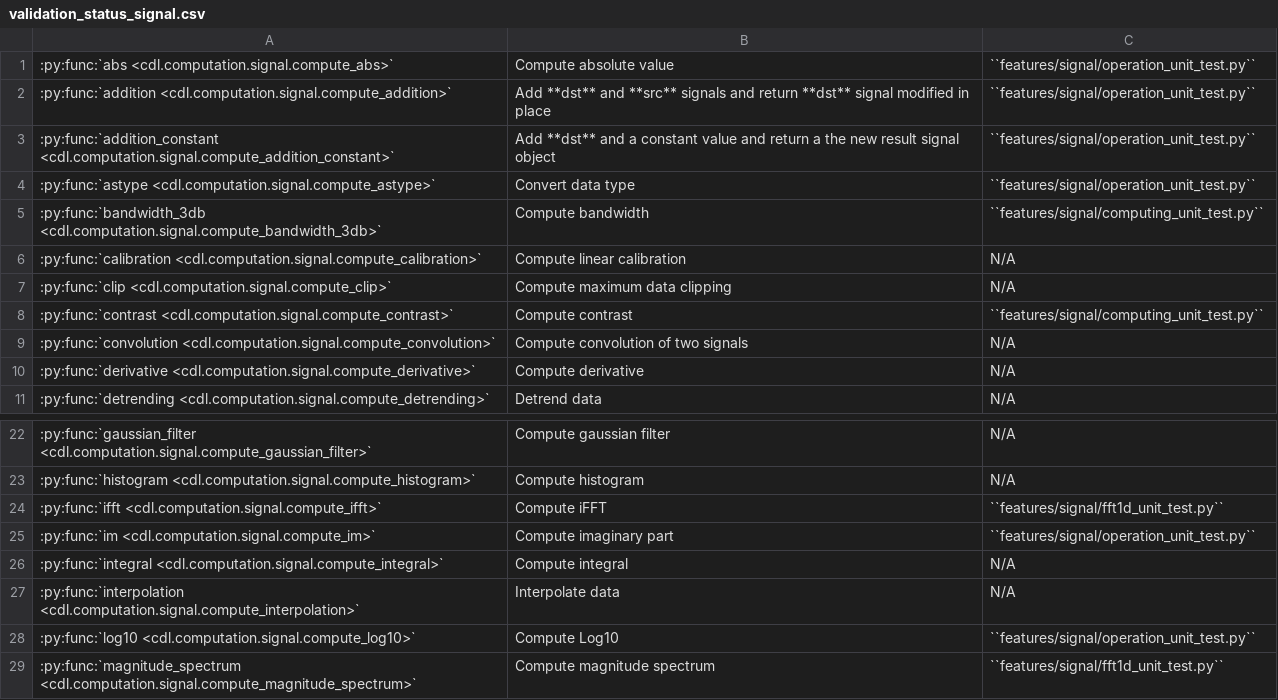
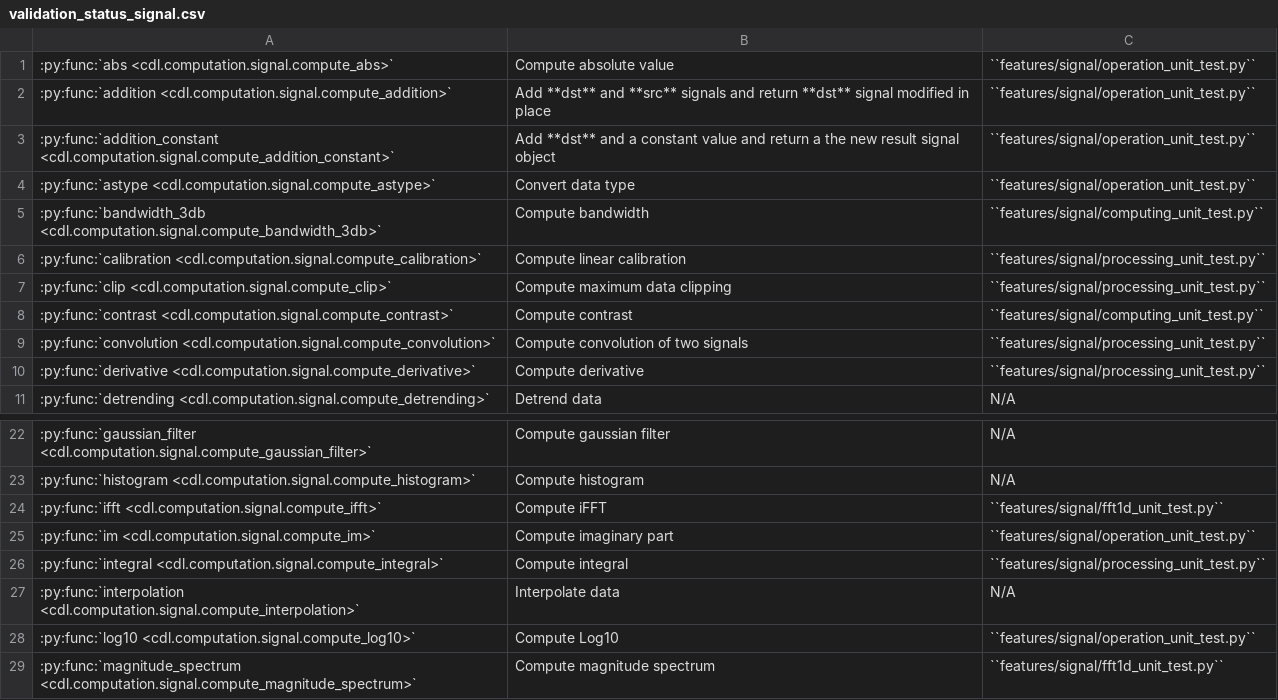
Before and after one commit to DataLab-Platform/DataLab, a CSV file: doc/validation_status_signal.csv, drawn as a sheet; only a part is shown, gaps mark what is left out.

Commit message:
Added some signal processing validation tests

```diff
--- a/doc/validation_status_signal.csv
+++ b/doc/validation_status_signal.csv
@@ -5,7 +5,7 @@
 :py:func:`bandwidth_3db <cdl.computation.signal.compute_bandwidth_3db>`,Compute bandwidth,``features/signal/computing_unit_test.py``
-:py:func:`calibration <cdl.computation.signal.compute_calibration>`,Compute linear calibration,N/A
-:py:func:`clip <cdl.computation.signal.compute_clip>`,Compute maximum data clipping,N/A
+:py:func:`calibration <cdl.computation.signal.compute_calibration>`,Compute linear calibration,``features/signal/processing_unit_test.py``
+:py:func:`clip <cdl.computation.signal.compute_clip>`,Compute maximum data clipping,``features/signal/processing_unit_test.py``
 :py:func:`contrast <cdl.computation.signal.compute_contrast>`,Compute contrast,``features/signal/computing_unit_test.py``
-:py:func:`convolution <cdl.computation.signal.compute_convolution>`,Compute convolution of two signals,N/A
-:py:func:`derivative <cdl.computation.signal.compute_derivative>`,Compute derivative,N/A
+:py:func:`convolution <cdl.computation.signal.compute_convolution>`,Compute convolution of two signals,``features/signal/processing_unit_test.py``
+:py:func:`derivative <cdl.computation.signal.compute_derivative>`,Compute derivative,``features/signal/processing_unit_test.py``
 :py:func:`detrending <cdl.computation.signal.compute_detrending>`,Detrend data,N/A
@@ -25,3 +25,3 @@
 :py:func:`im <cdl.computation.signal.compute_im>`,Compute imaginary part,``features/signal/operation_unit_test.py``
-:py:func:`integral <cdl.computation.signal.compute_integral>`,Compute integral,N/A
+:py:func:`integral <cdl.computation.signal.compute_integral>`,Compute integral,``features/signal/processing_unit_test.py``
 :py:func:`interpolation <cdl.computation.signal.compute_interpolation>`,Interpolate data,N/A
```
Also changed, not shown: 2 other files.
